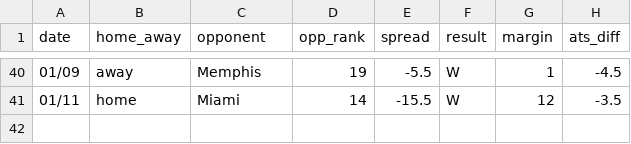
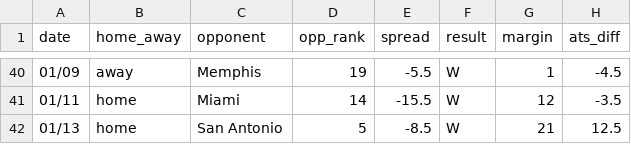
Before and after one commit to ajoros/nbabetinfo, a CSV file: ats_results_oklahoma-city-thunder.csv, drawn as a sheet; only a part is shown, gaps mark what is left out.

```diff
--- a/ats_results_oklahoma-city-thunder.csv
+++ b/ats_results_oklahoma-city-thunder.csv
@@ -41 +41,2 @@ date,home_away,opponent,opp_rank,spread,result,margin,ats_diff
 01/11,home,Miami,14,-15.5,W,12,-3.5
+01/13,home,San Antonio,5,-8.5,W,21,12.5
```
Also changed, not shown: ats_results_chicago-bulls.csv, ats_results_denver-nuggets.csv, 10 other files.
